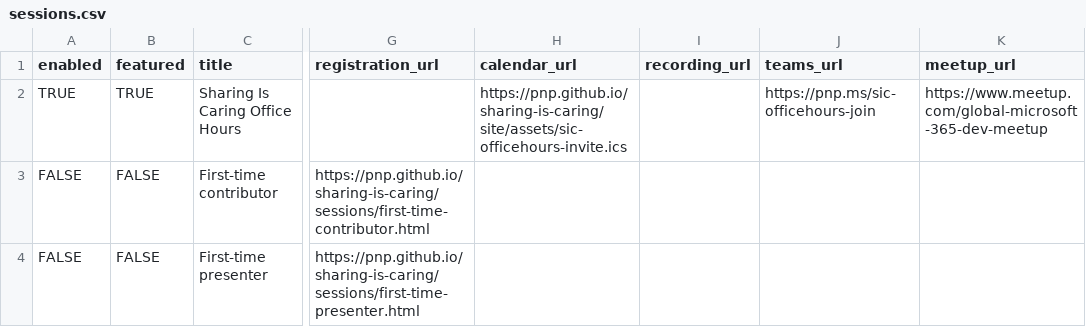
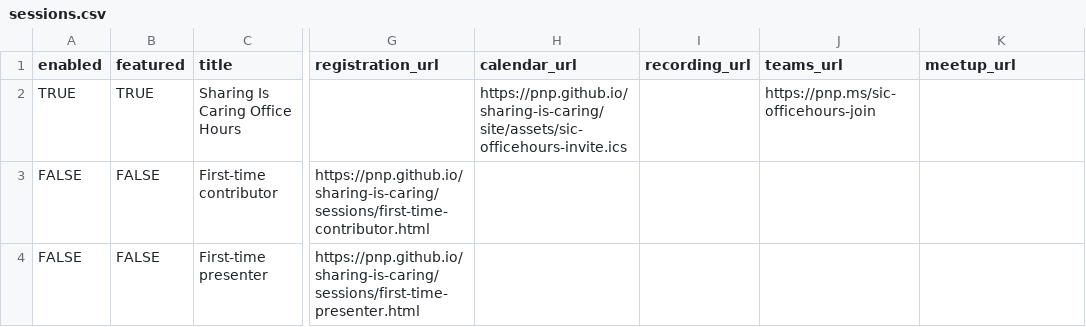
Before and after one commit to pnp/sharing-is-caring, a CSV file: site/data/sessions.csv, drawn as a sheet; only a part is shown, gaps mark what is left out; the diff names each change by its address in the sheet, - before the commit and + after, or states it on an @@ line.

```diff
--- a/site/data/sessions.csv
+++ b/site/data/sessions.csv
-K2 (meetup_url): https://www.meetup.com/global-microsoft-365-dev-meetup
+K2 (meetup_url): (empty)
```
